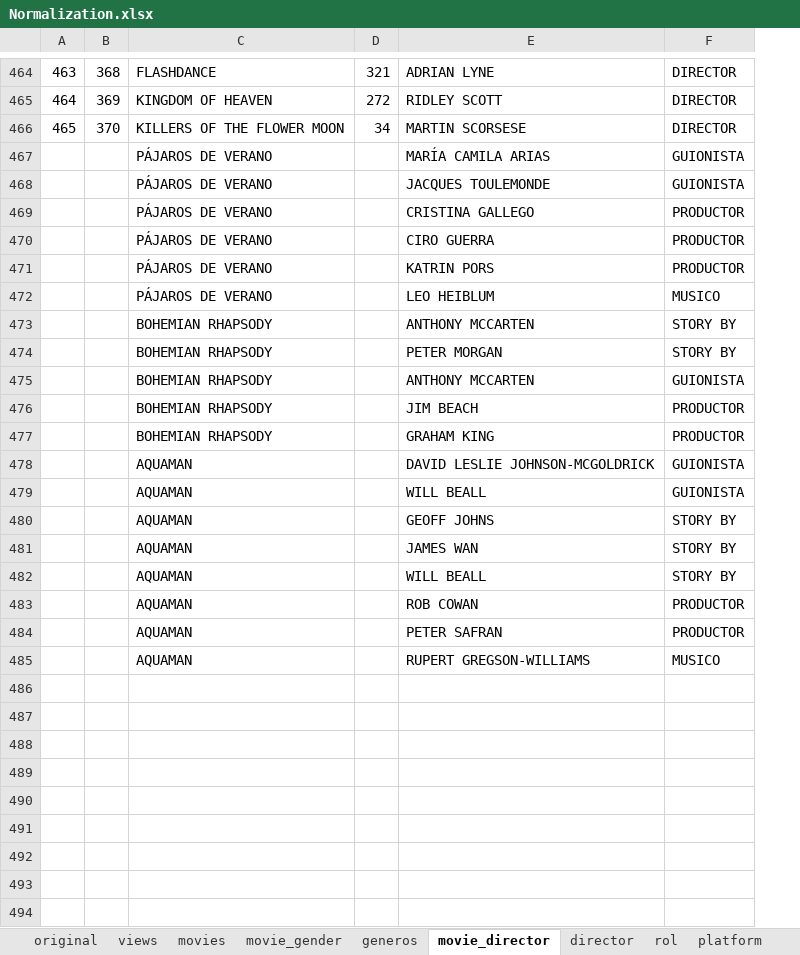
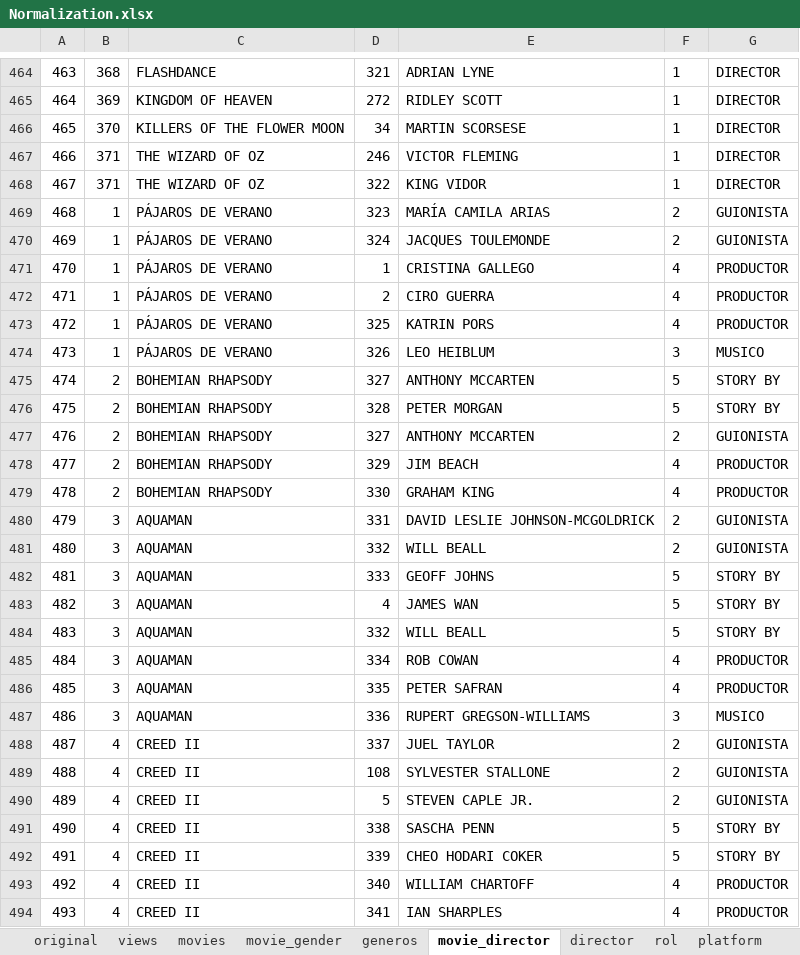
Before and after one commit to DBeltranGonzalez/movies_portfolio, an Excel workbook: Normalization.xlsx, sheet movie_director, drawn as a sheet; only a part is shown, gaps mark what is left out; values as stored, in another font and other column widths than the file's, no borders; addresses are those after the commit; the diff covers the shown part only; the diff names each change by its address in the sheet, - before the commit and + after, or states it on an @@ line.

```diff
--- a/Normalization.xlsx (sheet movie_director)
+++ b/Normalization.xlsx (sheet movie_director)
+column F, rows 464-466: all 1; rows 469-487: 2 | 2 | 4 | 4 | 4 | 3 | 5 | 5 | 2 | 4 | 4 | 2 | 2 | 5 | 5 | 5 | 4 | 4 | 3
+row 467: 466 | 371 | THE WIZARD OF OZ | 246 | VICTOR FLEMING | 1 | DIRECTOR
+row 468: 467 | 371 | THE WIZARD OF OZ | 322 | KING VIDOR | 1 | DIRECTOR
@@ column A renumbered between rows 469 and 487 @@
-B469:B474: (empty)
+B469:B474: 1
-D469: (empty)
+D469: 323
-D470: (empty)
+D470: 324
-D471: (empty)
+D471: 1
-D472: (empty)
+D472: 2
-D473: (empty)
+D473: 325
-D474: (empty)
+D474: 326
-B475:B479: (empty)
+B475:B479: 2
-D475: (empty)
+D475: 327
-D476: (empty)
+D476: 328
-D477: (empty)
+D477: 327
-D478: (empty)
+D478: 329
-D479: (empty)
+D479: 330
-B480:B487: (empty)
+B480:B487: 3
-D480: (empty)
+D480: 331
-D481: (empty)
+D481: 332
-D482: (empty)
+D482: 333
-D483: (empty)
+D483: 4
-D484: (empty)
+D484: 332
-D485: (empty)
+D485: 334
-D486: (empty)
+D486: 335
-D487: (empty)
+D487: 336
+row 488: 487 | 4 | CREED II | 337 | JUEL TAYLOR | 2 | GUIONISTA
+row 489: 488 | 4 | CREED II | 108 | SYLVESTER STALLONE | 2 | GUIONISTA
+row 490: 489 | 4 | CREED II | 5 | STEVEN CAPLE JR. | 2 | GUIONISTA
+row 491: 490 | 4 | CREED II | 338 | SASCHA PENN | 5 | STORY BY
+row 492: 491 | 4 | CREED II | 339 | CHEO HODARI COKER | 5 | STORY BY
+row 493: 492 | 4 | CREED II | 340 | WILLIAM CHARTOFF | 4 | PRODUCTOR
+row 494: 493 | 4 | CREED II | 341 | IAN SHARPLES | 4 | PRODUCTOR
```
Also changed, not shown: 33 added rows and 1 edited cell elsewhere in this sheet, sheet director, sheet movie_gender, sheet views, sheet movies, sheet rol, 1 other file.
